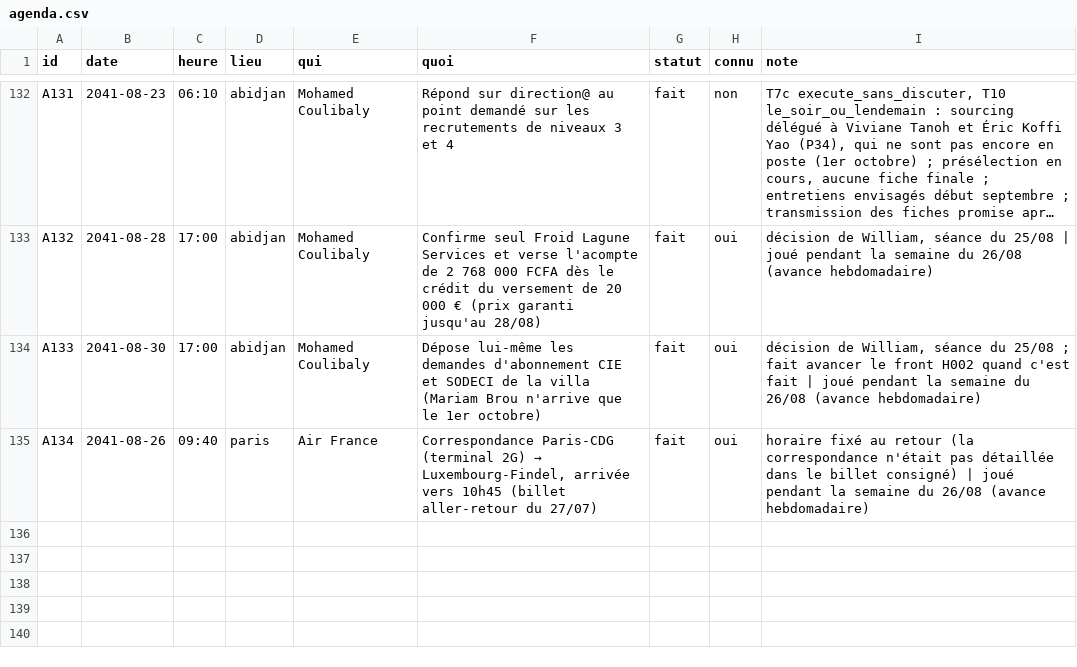
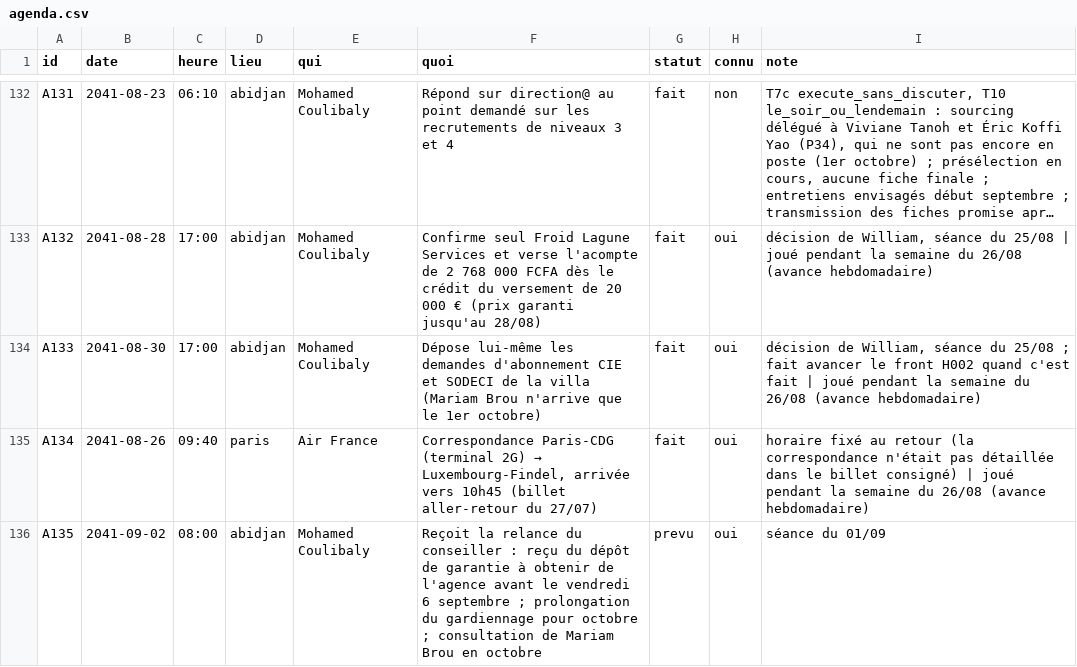
Before and after one commit to ossimiossimiwilliam10-cyber/simulation-william, a CSV file: etat/agenda.csv, drawn as a sheet; only a part is shown, gaps mark what is left out; long unchanged cells end in ….

Commit message:
tour n° 140 : dimanche 1er septembre 2041 09h18 (Séance du 1er septembre : trois décisions ; règle des réponses automatiques pendant l'avance hebdomadaire)

```diff
--- a/etat/agenda.csv
+++ b/etat/agenda.csv
@@ -135 +135,2 @@ A133;2041-08-30;17:00;abidjan;Mohamed Coulibaly;Dépose lui-même les demandes d
 A134;2041-08-26;09:40;paris;Air France;Correspondance Paris-CDG (terminal 2G) → Luxembourg-Findel, arrivée vers 10h45 (billet aller-retour du 27/07);fait;oui;horaire fixé au retour (la correspondance n'était pas détaillée dans le billet consigné) | joué pendant la semaine du 26/08 (avance hebdomadaire)
+A135;2041-09-02;08:00;abidjan;Mohamed Coulibaly;"Reçoit la relance du conseiller : reçu du dépôt de garantie à obtenir de l'agence avant le vendredi 6 septembre ; prolongation du gardiennage pour octobre ; consultation de Mariam Brou en octobre";prevu;oui;séance du 01/09
```
Also changed, not shown: etat/societe-engagements.csv, 12 other files.
